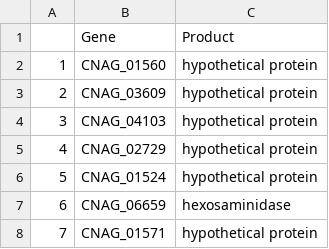
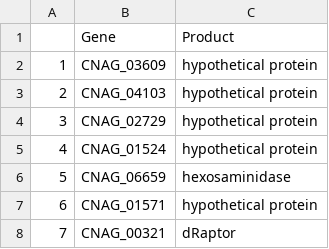
Before and after one commit to ewallace/CryptoGat201RNASeq, a CSV file: results_deseq_2/Genelist/Gat201_30mUP.csv, drawn as a sheet; only a part is shown; the shorter side is filled out with more unchanged rows; removed rows and columns are numbered as before the commit, all else as after; the diff names each change by its address in the sheet, - before the commit and + after, or states it on an @@ line.

```diff
--- a/results_deseq_2/Genelist/Gat201_30mUP.csv
+++ b/results_deseq_2/Genelist/Gat201_30mUP.csv
-row 2: 1 | CNAG_01560 | hypothetical protein
@@ column A renumbered from row 2 down @@
```
Also changed, not shown: results_deseq_2/Genelist/Gat201_0hDOWN.csv, results_deseq_2/Genelist/Gat201_0hUP.csv, 5 other files.
